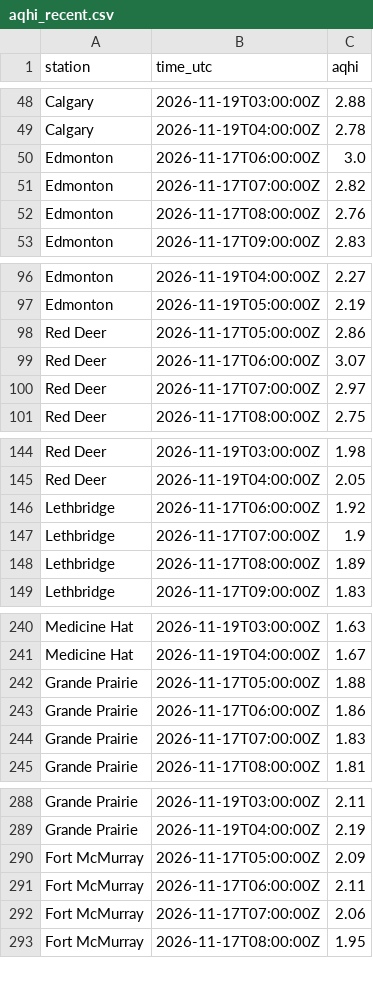
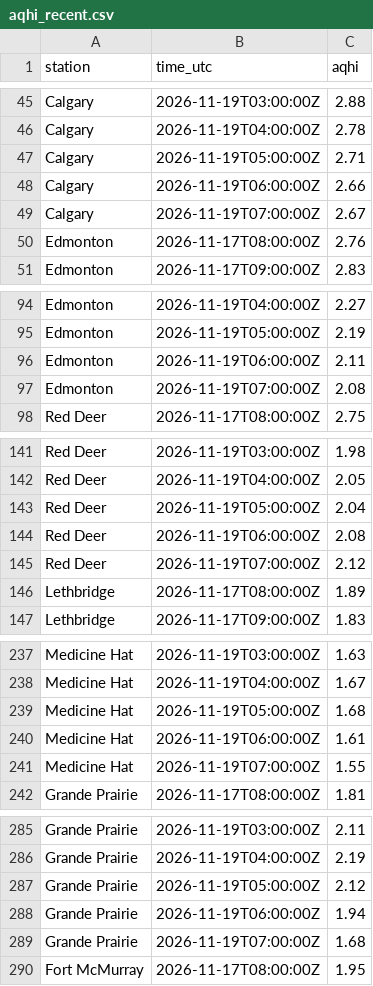
Before and after one commit to maymankhan1-web/alberta-air-quality-tracker, a CSV file: data/aqhi_recent.csv, drawn as a sheet; only a part is shown, gaps mark what is left out; removed rows and columns are numbered as before the commit, all else as after; the diff covers the shown part only; the diff names each change by its address in the sheet, - before the commit and + after, or states it on an @@ line.

```diff
--- a/data/aqhi_recent.csv
+++ b/data/aqhi_recent.csv
-row 50: Edmonton | 2026-11-17T06:00:00Z | 3.0
-row 51: Edmonton | 2026-11-17T07:00:00Z | 2.82
+row 47: Calgary | 2026-11-19T05:00:00Z | 2.71
+row 48: Calgary | 2026-11-19T06:00:00Z | 2.66
+row 49: Calgary | 2026-11-19T07:00:00Z | 2.67
-row 98: Red Deer | 2026-11-17T05:00:00Z | 2.86
-row 99: Red Deer | 2026-11-17T06:00:00Z | 3.07
-row 100: Red Deer | 2026-11-17T07:00:00Z | 2.97
+row 96: Edmonton | 2026-11-19T06:00:00Z | 2.11
+row 97: Edmonton | 2026-11-19T07:00:00Z | 2.08
-row 146: Lethbridge | 2026-11-17T06:00:00Z | 1.92
-row 147: Lethbridge | 2026-11-17T07:00:00Z | 1.9
+row 143: Red Deer | 2026-11-19T05:00:00Z | 2.04
+row 144: Red Deer | 2026-11-19T06:00:00Z | 2.08
+row 145: Red Deer | 2026-11-19T07:00:00Z | 2.12
-row 242: Grande Prairie | 2026-11-17T05:00:00Z | 1.88
-row 243: Grande Prairie | 2026-11-17T06:00:00Z | 1.86
-row 244: Grande Prairie | 2026-11-17T07:00:00Z | 1.83
+row 239: Medicine Hat | 2026-11-19T05:00:00Z | 1.68
+row 240: Medicine Hat | 2026-11-19T06:00:00Z | 1.61
+row 241: Medicine Hat | 2026-11-19T07:00:00Z | 1.55
-row 290: Fort McMurray | 2026-11-17T05:00:00Z | 2.09
-row 291: Fort McMurray | 2026-11-17T06:00:00Z | 2.11
-row 292: Fort McMurray | 2026-11-17T07:00:00Z | 2.06
+row 287: Grande Prairie | 2026-11-19T05:00:00Z | 2.12
+row 288: Grande Prairie | 2026-11-19T06:00:00Z | 1.94
+row 289: Grande Prairie | 2026-11-19T07:00:00Z | 1.68
```
Also changed, not shown: 5 added rows and 6 removed rows elsewhere in this file, 1 other file.
